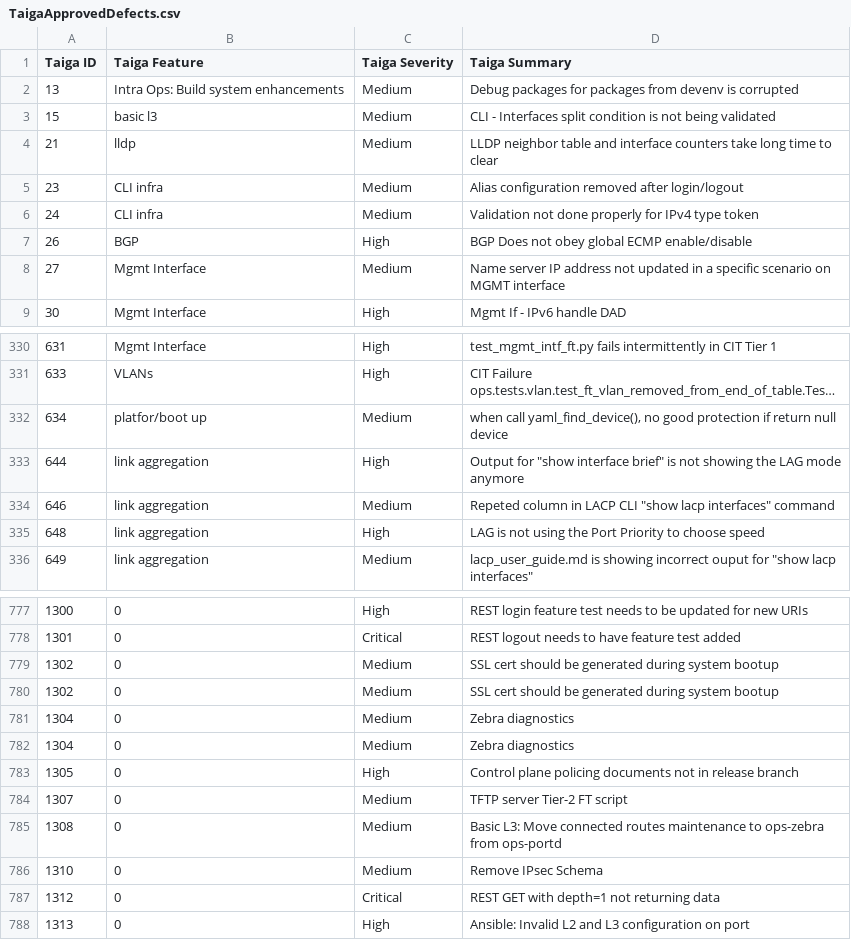
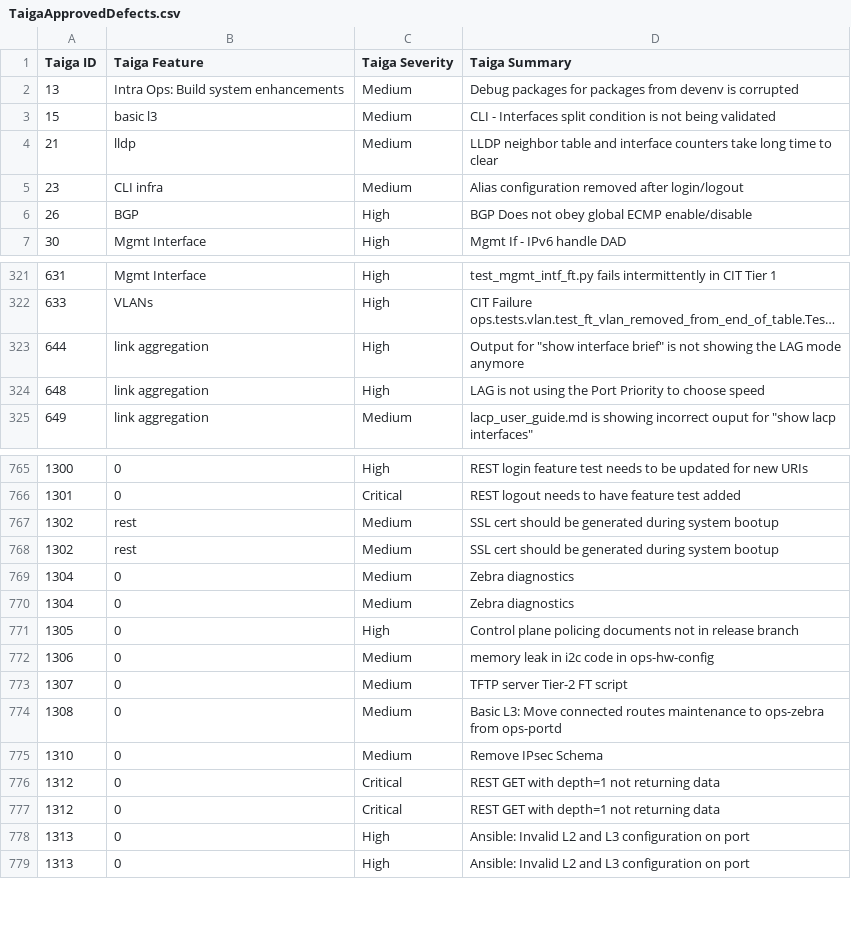
Before and after one commit to OpenSwitchNOS/openswitch-infra-commit-validation, a CSV file: TaigaApprovedDefects.csv, drawn as a sheet; only a part is shown, gaps mark what is left out; long unchanged cells end in …; removed rows and columns are numbered as before the commit, all else as after; the diff covers the shown part only; the diff names each change by its address in the sheet, - before the commit and + after, or states it on an @@ line.

```diff
--- a/TaigaApprovedDefects.csv
+++ b/TaigaApprovedDefects.csv
-row 6: 24 | CLI infra | Medium | Validation not done properly for IPv4 type token
-row 8: 27 | Mgmt Interface | Medium | Name server IP address not updated in a specific scenario on MGMT interface
-row 332: 634 | platfor/boot up | Medium | when call yaml_find_device(), no good protection if return null device
-row 334: 646 | link aggregation | Medium | Repeted column in LACP CLI "show lacp interfaces" command
-B767:B768 (Taiga Feature): 0
+B767:B768 (Taiga Feature): rest
+row 772: 1306 | 0 | Medium | memory leak in i2c code in ops-hw-config
+row 777: 1312 | 0 | Critical | REST GET with depth=1 not returning data
+row 778: 1313 | 0 | High | Ansible: Invalid L2 and L3 configuration on port
```
Also changed, not shown: 21 added rows, 15 removed rows and 3 edited cells elsewhere in this file.
